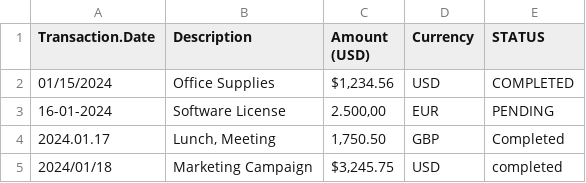
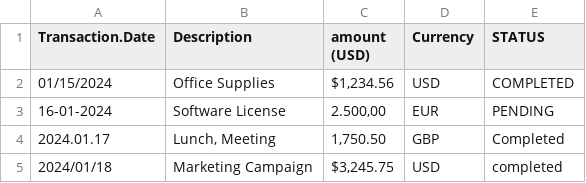
Before and after one commit to viggu3sd/Back-End-Full-Stack-Developer-Assignment-CaplA.ai, a CSV file: Test_files/test_normalization.csv, drawn as a sheet.

```diff
--- a/Test_files/test_normalization.csv
+++ b/Test_files/test_normalization.csv
@@ -1,2 +1,2 @@
-Transaction.Date,Description,Amount (USD),Currency,STATUS
+Transaction.Date,Description,amount (USD),Currency,STATUS
 01/15/2024,Office Supplies,"$1,234.56",USD,COMPLETED
```
Also changed, not shown: 2 other files.
